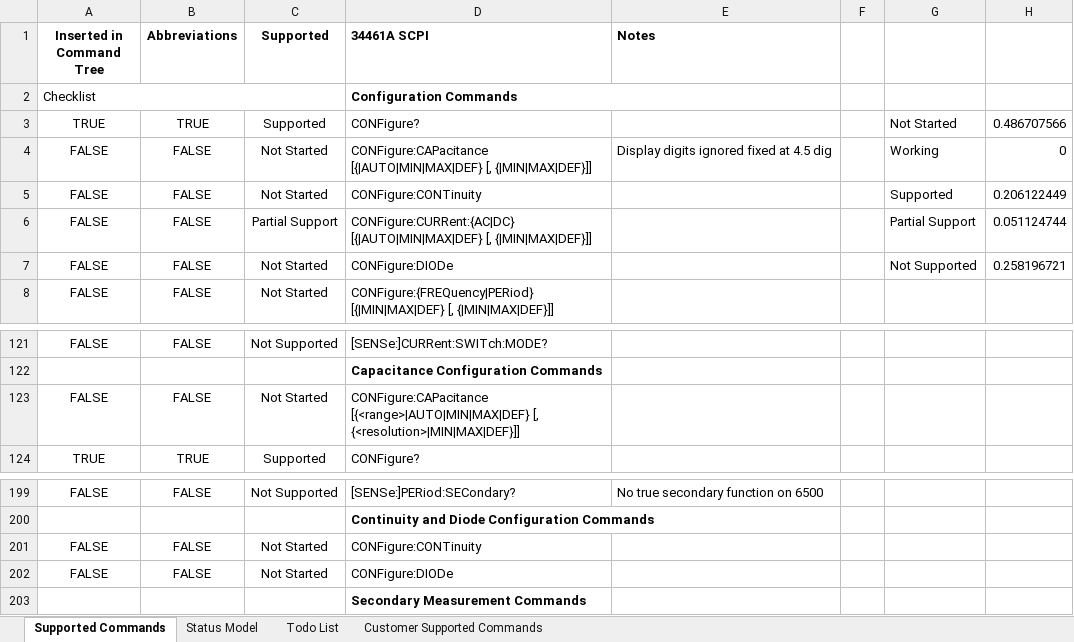
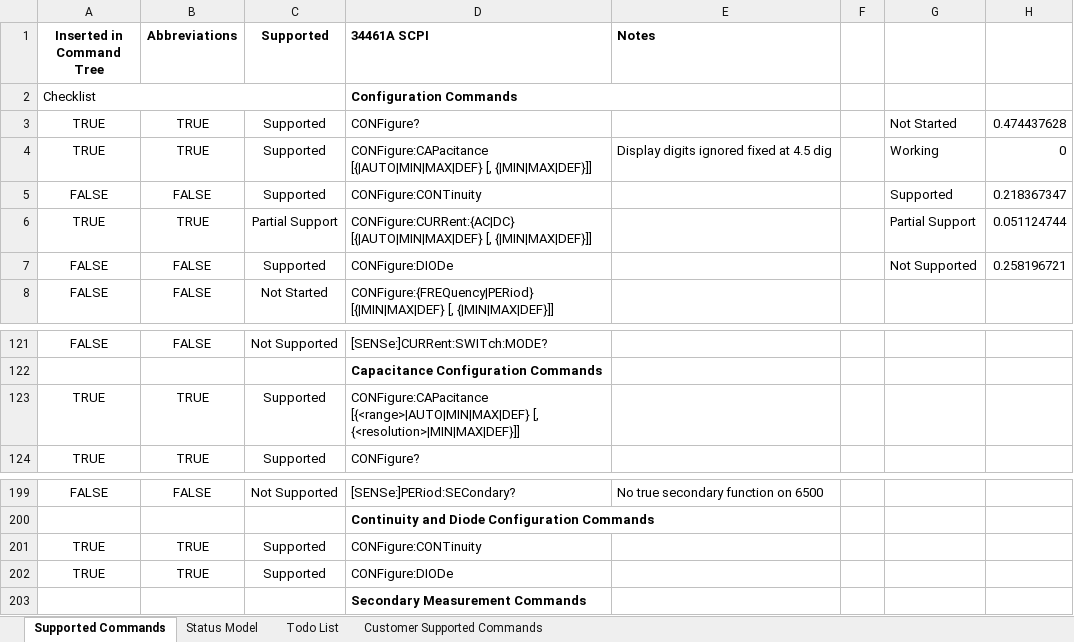
Before and after one commit to Obind30/34461A-Emulator, an Excel workbook: 34461A to 2600.xlsx, sheet Supported Commands, drawn as a sheet; only a part is shown, gaps mark what is left out; values as stored, in another font and other column widths than the file's, no borders; charts and pictures and conditional formats not drawn; removed rows and columns are numbered as before the commit, all else as after; the diff names each change by its address in the sheet, - before the commit and + after, or states it on an @@ line.

Commit message:
Updated to Reflect Progress

```diff
--- a/34461A to 2600.xlsx (sheet Supported Commands)
+++ b/34461A to 2600.xlsx (sheet Supported Commands)
-H3: 0.486707566
+H3: 0.474437628
-A4 (Inserted in Command Tree): FALSE
+A4 (Inserted in Command Tree): TRUE
-B4 (Abbreviations): FALSE
+B4 (Abbreviations): TRUE
-C4:C5 (Supported): Not Started
+C4:C5 (Supported): Supported
-H5: 0.206122449
+H5: 0.218367347
-A6 (Inserted in Command Tree): FALSE
+A6 (Inserted in Command Tree): TRUE
-B6 (Abbreviations): FALSE
+B6 (Abbreviations): TRUE
-C7 (Supported): Not Started
+C7 (Supported): Supported
-row 123: FALSE | FALSE | Not Started | CONFigure:CAPacitance [{<range>|AUTO|MIN|MAX|DEF} [, {<resolution>|MIN|MAX|DEF}]]
+row 123: TRUE | TRUE | Supported | CONFigure:CAPacitance [{<range>|AUTO|MIN|MAX|DEF} [, {<resolution>|MIN|MAX|DEF}]]
-row 201: FALSE | FALSE | Not Started | CONFigure:CONTinuity
-row 202: FALSE | FALSE | Not Started | CONFigure:DIODe
+row 201: TRUE | TRUE | Supported | CONFigure:CONTinuity
+row 202: TRUE | TRUE | Supported | CONFigure:DIODe
```
Also changed, not shown: charts or pictures.
